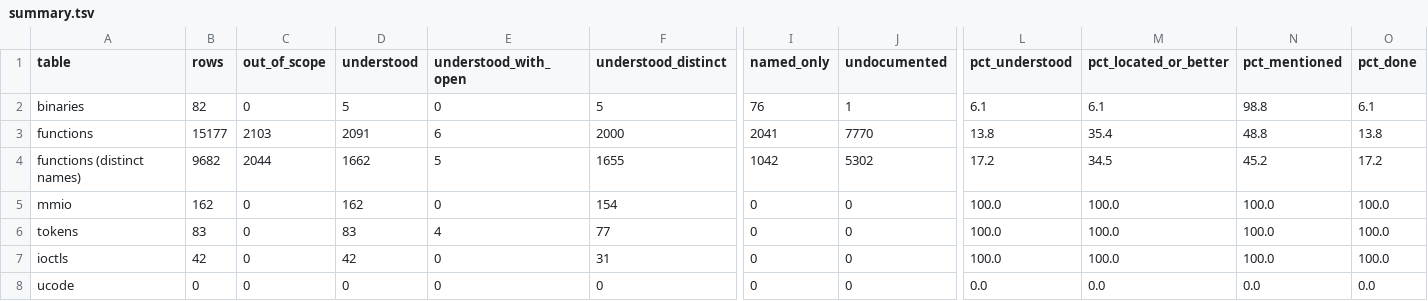
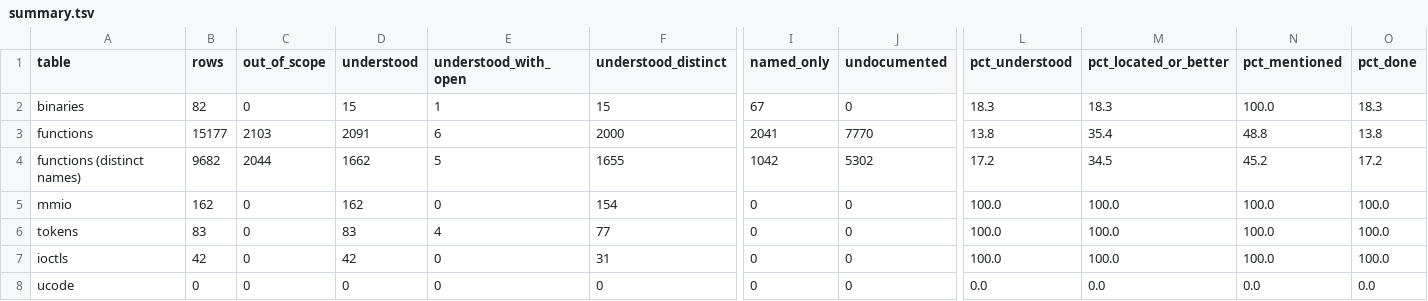
Before and after one commit to jamesbraid/crime, a TSV file: docs/inventory/summary.tsv, drawn as a sheet; only a part is shown, gaps mark what is left out; the diff names each change by its address in the sheet, - before the commit and + after, or states it on an @@ line.

```diff
--- a/docs/inventory/summary.tsv
+++ b/docs/inventory/summary.tsv
-D2 (understood): 5
+D2 (understood): 15
-E2 (understood_with_open): 0
+E2 (understood_with_open): 1
-F2 (understood_distinct): 5
+F2 (understood_distinct): 15
-I2 (named_only): 76
+I2 (named_only): 67
-J2 (undocumented): 1
+J2 (undocumented): 0
-L2 (pct_understood): 6.1
+L2 (pct_understood): 18.3
-M2 (pct_located_or_better): 6.1
+M2 (pct_located_or_better): 18.3
-N2 (pct_mentioned): 98.8
+N2 (pct_mentioned): 100.0
-O2 (pct_done): 6.1
+O2 (pct_done): 18.3
```
Also changed, not shown: docs/inventory/binaries.tsv, 3 other files.
